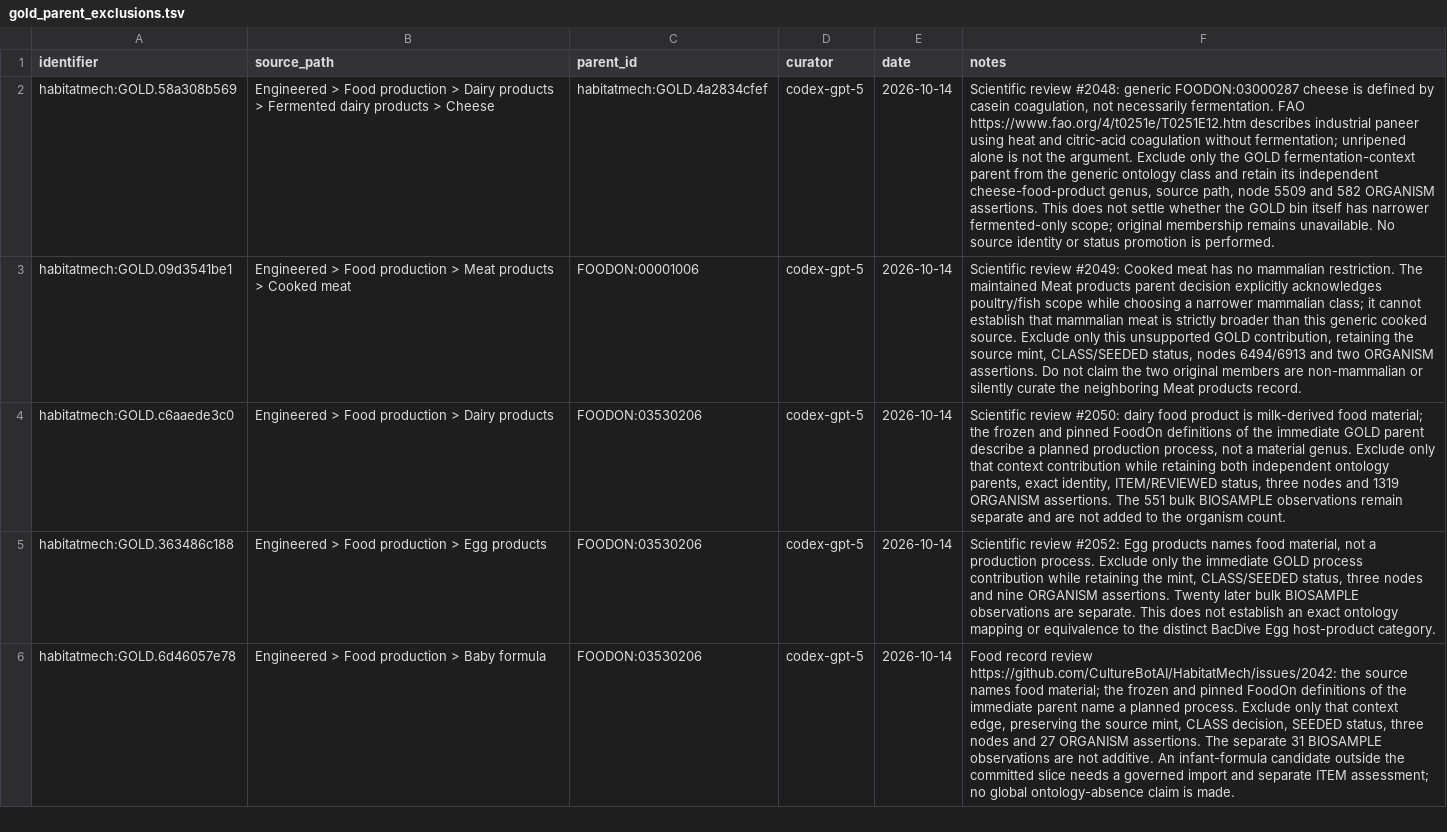
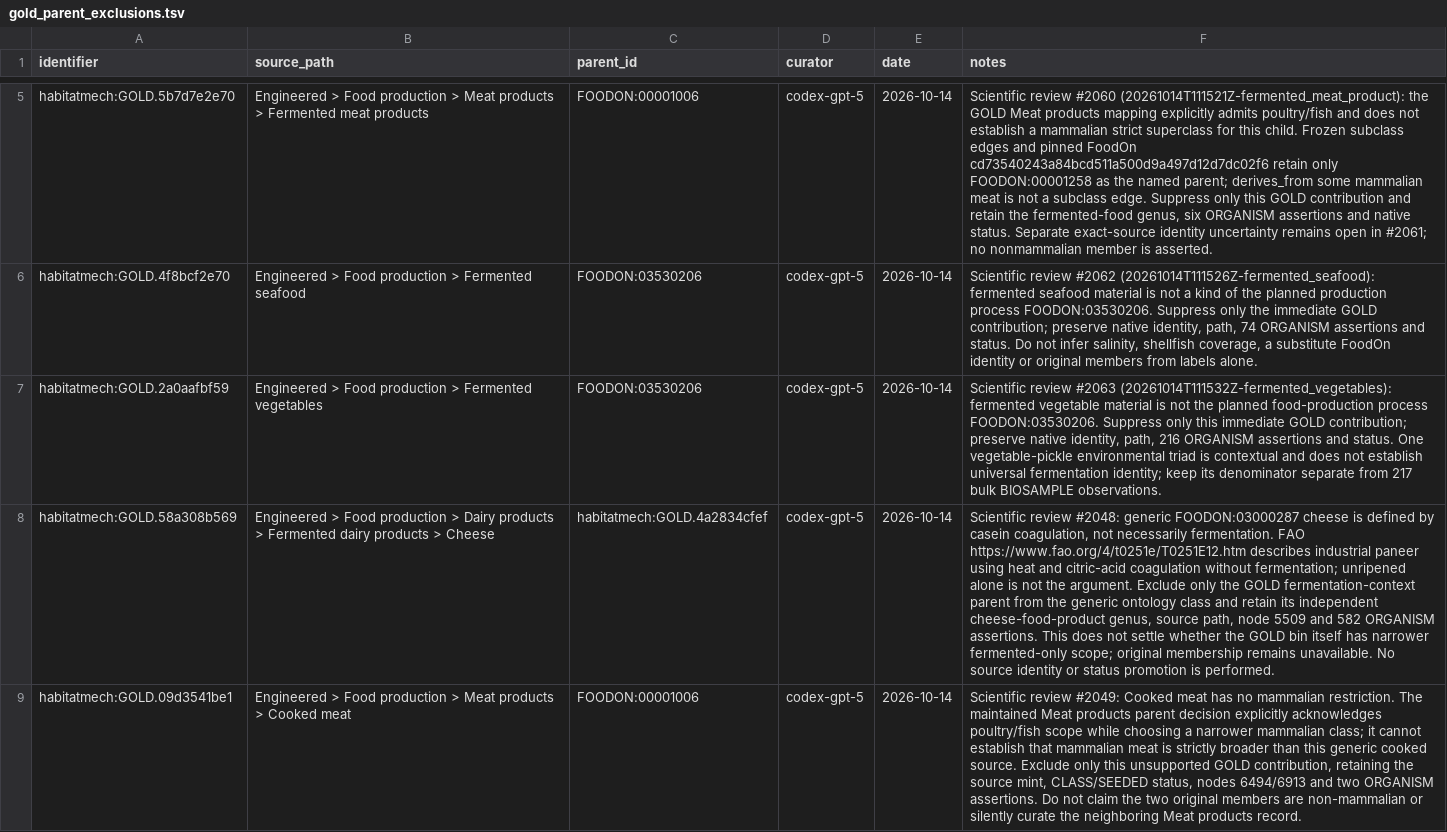
Before and after one commit to CultureBotAI/HabitatMech, a TSV file: curation/gold_parent_exclusions.tsv, drawn as a sheet; only a part is shown, gaps mark what is left out; the shorter side is filled out with more unchanged rows; the diff covers the shown part only; the diff names each change by its address in the sheet, - before the commit and + after, or states it on an @@ line.

Commit message:
Correct fermented-food parent scopes and starter annotations

```diff
--- a/curation/gold_parent_exclusions.tsv
+++ b/curation/gold_parent_exclusions.tsv
+row 5: habitatmech:GOLD.5b7d7e2e70 | Engineered > Food production > Meat products > Fermented meat products | FOODON:00001006 | codex-gpt-5 | 2026-10-14 | Scientific review #2060 (20261014T111521Z-fermented_meat_product): the GOLD Meat products mapping explicitly admits poultry/fish and does not establish a mammalian strict superclass for this child. Frozen subclass edges and pinned FoodOn cd73540243a84bcd511a500d9a497d12d7dc02f6 retain only FOODON:00001258 as the named parent; derives_from some mammalian meat is not a subclass edge. Suppress only this GOLD contribution and retain the fermented-food genus, six ORGANISM assertions and native status. Separate exact-source identity uncertainty remains open in #2061; no nonmammalian member is asserted.
+row 6: habitatmech:GOLD.4f8bcf2e70 | Engineered > Food production > Fermented seafood | FOODON:03530206 | codex-gpt-5 | 2026-10-14 | Scientific review #2062 (20261014T111526Z-fermented_seafood): fermented seafood material is not a kind of the planned production process FOODON:03530206. Suppress only the immediate GOLD contribution; preserve native identity, path, 74 ORGANISM assertions and status. Do not infer salinity, shellfish coverage, a substitute FoodOn identity or original members from labels alone.
+row 7: habitatmech:GOLD.2a0aafbf59 | Engineered > Food production > Fermented vegetables | FOODON:03530206 | codex-gpt-5 | 2026-10-14 | Scientific review #2063 (20261014T111532Z-fermented_vegetables): fermented vegetable material is not the planned food-production process FOODON:03530206. Suppress only this immediate GOLD contribution; preserve native identity, path, 216 ORGANISM assertions and status. One vegetable-pickle environmental triad is contextual and does not establish universal fermentation identity; keep its denominator separate from 217 bulk BIOSAMPLE observations.
```
Also changed, not shown: 3 added rows elsewhere in this file, 22 other files.
